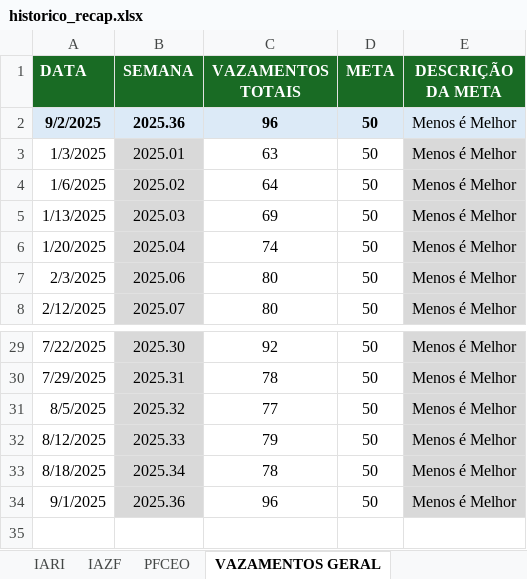
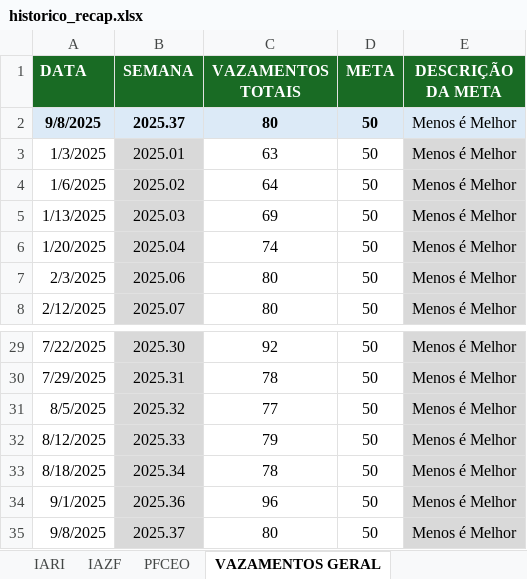
Before and after one commit to pedroklauber/Indicadores-C3, an Excel workbook: historico_recap.xlsx, sheet VAZAMENTOS GERAL, drawn as a sheet; only a part is shown, gaps mark what is left out; values as stored, in another font and other column widths than the file's, no borders; the diff names each change by its address in the sheet, - before the commit and + after, or states it on an @@ line.

```diff
--- a/historico_recap.xlsx (sheet VAZAMENTOS GERAL)
+++ b/historico_recap.xlsx (sheet VAZAMENTOS GERAL)
-A2 (DATA): 9/2/2025
+A2 (DATA): 9/8/2025
-B2 (SEMANA): 2025.36
+B2 (SEMANA): 2025.37
-C2 (VAZAMENTOS TOTAIS): 96
+C2 (VAZAMENTOS TOTAIS): 80
+row 35: 9/8/2025 | 2025.37 | 80 | 50 | Menos é Melhor
```
Also changed, not shown: sheet BD_foco_vazamentos, sheet BD_IARI, sheet BD_PCFEO, sheet VAZAMENTOS VC, sheet PFCEO, sheet REALIZACAO SEMANAL, 3 more sheets.
